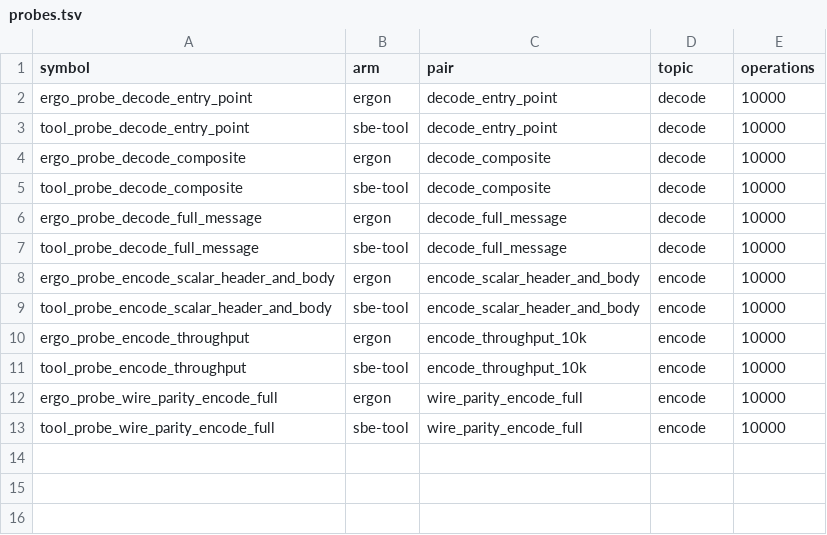
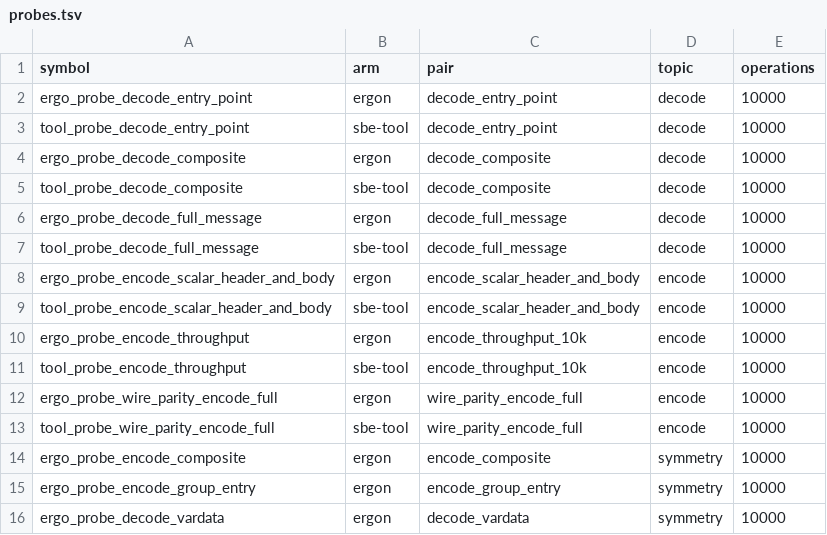
Before and after one commit to mimran1980/ergon, a TSV file: sbe/benchmarks/probes.tsv, drawn as a sheet.

Commit message:
test: add instruction probes for candidate-5 encoder/decoder symmetry

```diff
--- a/sbe/benchmarks/probes.tsv
+++ b/sbe/benchmarks/probes.tsv
@@ -13 +13,4 @@ ergo_probe_wire_parity_encode_full	ergon	wire_parity_encode_full	encode	10000
 tool_probe_wire_parity_encode_full	sbe-tool	wire_parity_encode_full	encode	10000
+ergo_probe_encode_composite	ergon	encode_composite	symmetry	10000
+ergo_probe_encode_group_entry	ergon	encode_group_entry	symmetry	10000
+ergo_probe_decode_vardata	ergon	decode_vardata	symmetry	10000
```
Also changed, not shown: 1 other file.
